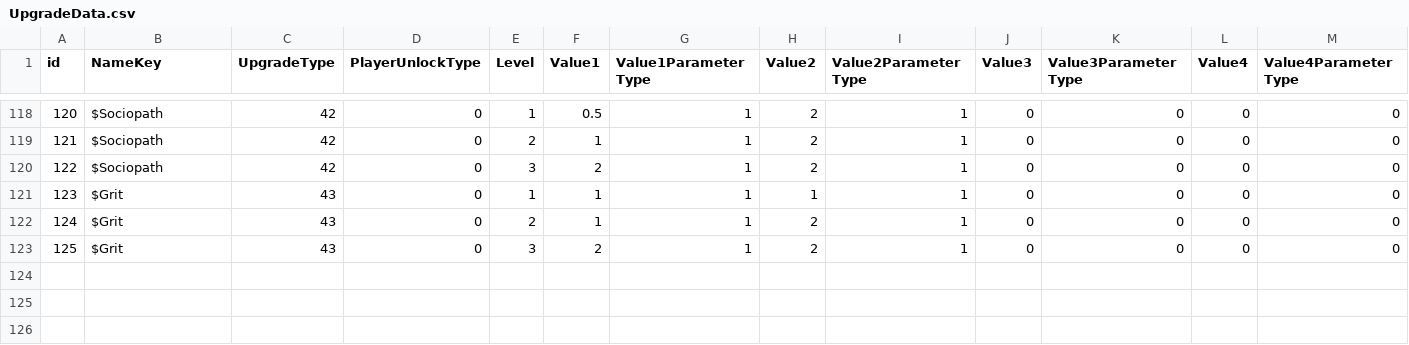
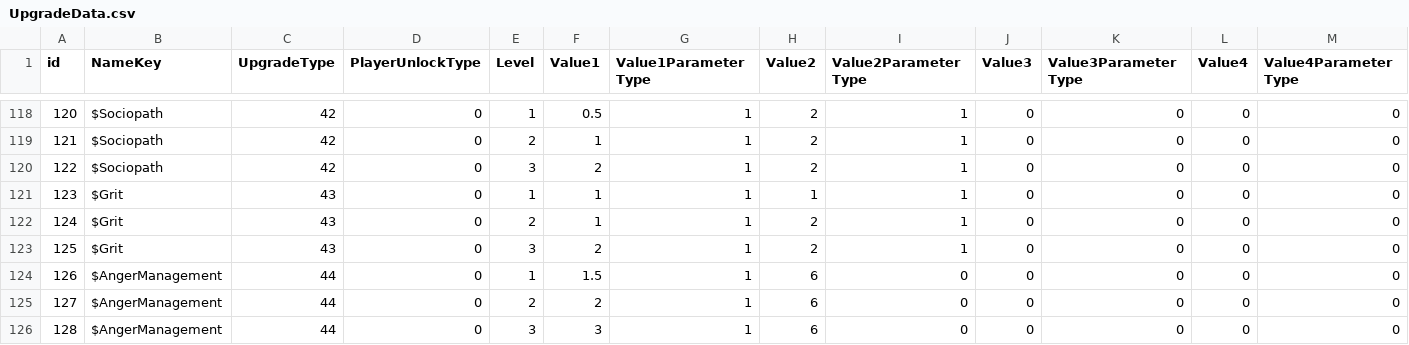
Before and after one commit to ShadowmUnderbar/Proj_Recon, a CSV file: Assets/App/MasterData/Origin/UpgradeData.csv, drawn as a sheet; only a part is shown, gaps mark what is left out; rows hold the shown columns only; the diff names each change by its address in the sheet, - before the commit and + after, or states it on an @@ line.

```diff
--- a/Assets/App/MasterData/Origin/UpgradeData.csv
+++ b/Assets/App/MasterData/Origin/UpgradeData.csv
+row 124: 126 | $AngerManagement | 44 | 0 | 1 | 1.5 | 1 | 6 | 0 | 0 | 0 | 0 | 0
+row 125: 127 | $AngerManagement | 44 | 0 | 2 | 2 | 1 | 6 | 0 | 0 | 0 | 0 | 0
+row 126: 128 | $AngerManagement | 44 | 0 | 3 | 3 | 1 | 6 | 0 | 0 | 0 | 0 | 0
```
Also changed, not shown: Assets/App/MasterData/Origin/UpgradeTagData.csv, 20 other files.
